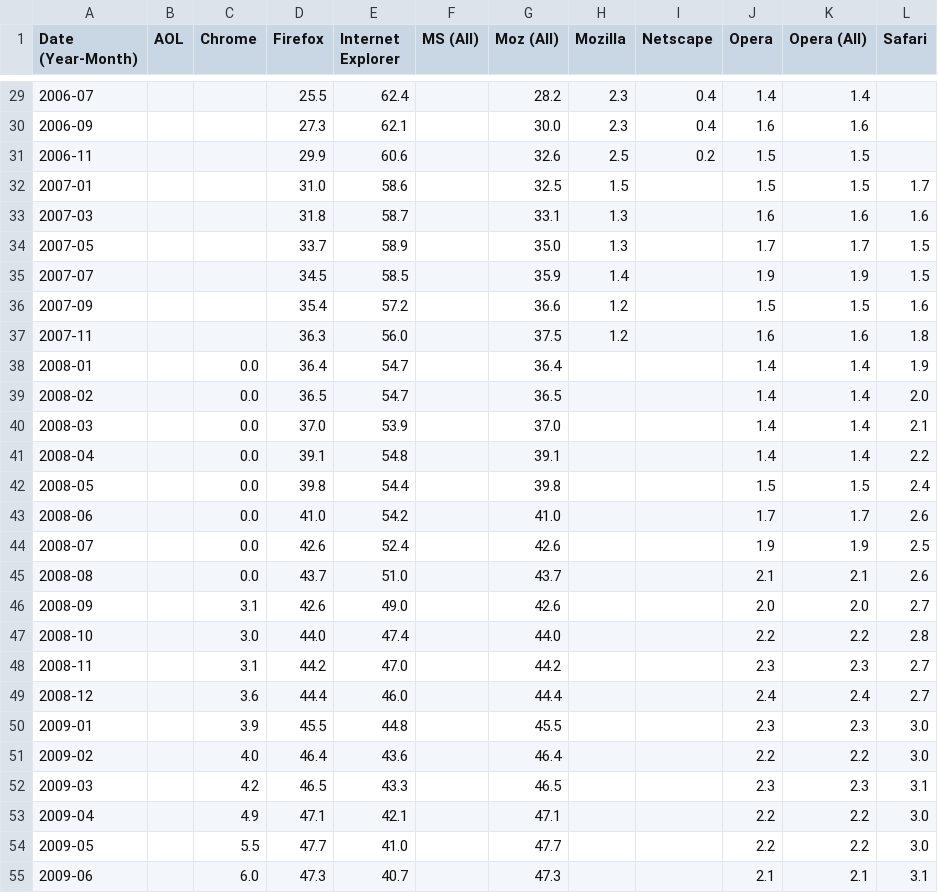
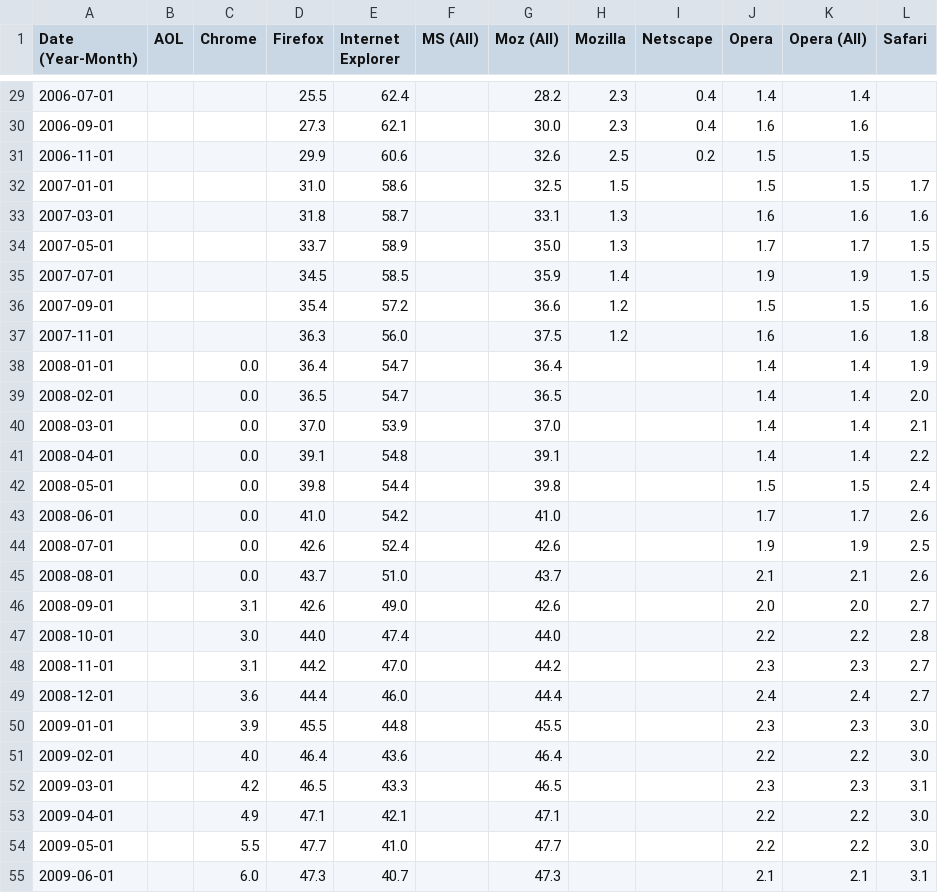
Before and after one commit to datasets/browser-stats, a CSV file: data.csv, drawn as a sheet; only a part is shown, gaps mark what is left out; the diff covers the shown part only.

Commit message:
[data.py,data.csv][s]: change date format from 2008-01 to 2008-01-01.

```diff
--- a/data.csv
+++ b/data.csv
@@ -29,27 +29,27 @@ Date (Year-Month),AOL,Chrome,Firefox,Internet Explorer,MS (All),Moz (All),Mozill
-2006-07,,,25.5,62.4,,28.2,2.3,0.4,1.4,1.4,
-2006-09,,,27.3,62.1,,30.0,2.3,0.4,1.6,1.6,
-2006-11,,,29.9,60.6,,32.6,2.5,0.2,1.5,1.5,
-2007-01,,,31.0,58.6,,32.5,1.5,,1.5,1.5,1.7
-2007-03,,,31.8,58.7,,33.1,1.3,,1.6,1.6,1.6
-2007-05,,,33.7,58.9,,35.0,1.3,,1.7,1.7,1.5
-2007-07,,,34.5,58.5,,35.9,1.4,,1.9,1.9,1.5
-2007-09,,,35.4,57.2,,36.6,1.2,,1.5,1.5,1.6
-2007-11,,,36.3,56.0,,37.5,1.2,,1.6,1.6,1.8
-2008-01,,0.0,36.4,54.7,,36.4,,,1.4,1.4,1.9
-2008-02,,0.0,36.5,54.7,,36.5,,,1.4,1.4,2.0
-2008-03,,0.0,37.0,53.9,,37.0,,,1.4,1.4,2.1
-2008-04,,0.0,39.1,54.8,,39.1,,,1.4,1.4,2.2
-2008-05,,0.0,39.8,54.4,,39.8,,,1.5,1.5,2.4
-2008-06,,0.0,41.0,54.2,,41.0,,,1.7,1.7,2.6
-2008-07,,0.0,42.6,52.4,,42.6,,,1.9,1.9,2.5
-2008-08,,0.0,43.7,51.0,,43.7,,,2.1,2.1,2.6
-2008-09,,3.1,42.6,49.0,,42.6,,,2.0,2.0,2.7
-2008-10,,3.0,44.0,47.4,,44.0,,,2.2,2.2,2.8
-2008-11,,3.1,44.2,47.0,,44.2,,,2.3,2.3,2.7
-2008-12,,3.6,44.4,46.0,,44.4,,,2.4,2.4,2.7
-2009-01,,3.9,45.5,44.8,,45.5,,,2.3,2.3,3.0
-2009-02,,4.0,46.4,43.6,,46.4,,,2.2,2.2,3.0
-2009-03,,4.2,46.5,43.3,,46.5,,,2.3,2.3,3.1
-2009-04,,4.9,47.1,42.1,,47.1,,,2.2,2.2,3.0
-2009-05,,5.5,47.7,41.0,,47.7,,,2.2,2.2,3.0
-2009-06,,6.0,47.3,40.7,,47.3,,,2.1,2.1,3.1
+2006-07-01,,,25.5,62.4,,28.2,2.3,0.4,1.4,1.4,
+2006-09-01,,,27.3,62.1,,30.0,2.3,0.4,1.6,1.6,
+2006-11-01,,,29.9,60.6,,32.6,2.5,0.2,1.5,1.5,
+2007-01-01,,,31.0,58.6,,32.5,1.5,,1.5,1.5,1.7
+2007-03-01,,,31.8,58.7,,33.1,1.3,,1.6,1.6,1.6
+2007-05-01,,,33.7,58.9,,35.0,1.3,,1.7,1.7,1.5
+2007-07-01,,,34.5,58.5,,35.9,1.4,,1.9,1.9,1.5
+2007-09-01,,,35.4,57.2,,36.6,1.2,,1.5,1.5,1.6
+2007-11-01,,,36.3,56.0,,37.5,1.2,,1.6,1.6,1.8
+2008-01-01,,0.0,36.4,54.7,,36.4,,,1.4,1.4,1.9
+2008-02-01,,0.0,36.5,54.7,,36.5,,,1.4,1.4,2.0
+2008-03-01,,0.0,37.0,53.9,,37.0,,,1.4,1.4,2.1
+2008-04-01,,0.0,39.1,54.8,,39.1,,,1.4,1.4,2.2
+2008-05-01,,0.0,39.8,54.4,,39.8,,,1.5,1.5,2.4
+2008-06-01,,0.0,41.0,54.2,,41.0,,,1.7,1.7,2.6
+2008-07-01,,0.0,42.6,52.4,,42.6,,,1.9,1.9,2.5
+2008-08-01,,0.0,43.7,51.0,,43.7,,,2.1,2.1,2.6
+2008-09-01,,3.1,42.6,49.0,,42.6,,,2.0,2.0,2.7
+2008-10-01,,3.0,44.0,47.4,,44.0,,,2.2,2.2,2.8
+2008-11-01,,3.1,44.2,47.0,,44.2,,,2.3,2.3,2.7
+2008-12-01,,3.6,44.4,46.0,,44.4,,,2.4,2.4,2.7
+2009-01-01,,3.9,45.5,44.8,,45.5,,,2.3,2.3,3.0
+2009-02-01,,4.0,46.4,43.6,,46.4,,,2.2,2.2,3.0
+2009-03-01,,4.2,46.5,43.3,,46.5,,,2.3,2.3,3.1
+2009-04-01,,4.9,47.1,42.1,,47.1,,,2.2,2.2,3.0
+2009-05-01,,5.5,47.7,41.0,,47.7,,,2.2,2.2,3.0
+2009-06-01,,6.0,47.3,40.7,,47.3,,,2.1,2.1,3.1
```
Also changed, not shown: 69 edited cells elsewhere in this file, 1 other file.
